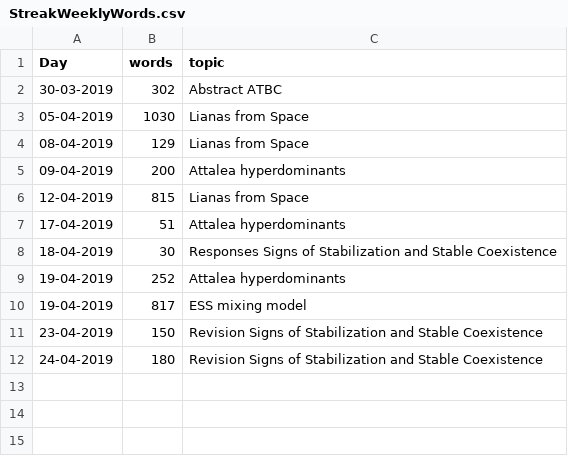
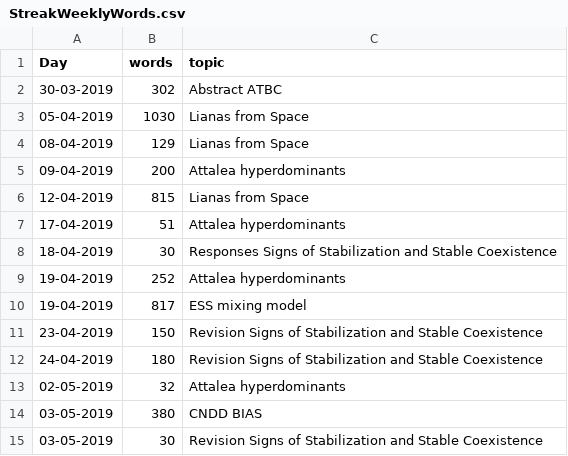
Before and after one commit to MarcoDVisser/ESWP, a CSV file: StreakWeeklyWords.csv, drawn as a sheet.

Commit message:
weekly update

```diff
--- a/StreakWeeklyWords.csv
+++ b/StreakWeeklyWords.csv
@@ -12 +12,4 @@ Day,words,topic
 24-04-2019,180,Revision Signs of Stabilization and Stable Coexistence
+02-05-2019,32,Attalea hyperdominants
+03-05-2019,380,CNDD BIAS
+03-05-2019,30,Revision Signs of Stabilization and Stable Coexistence
```
